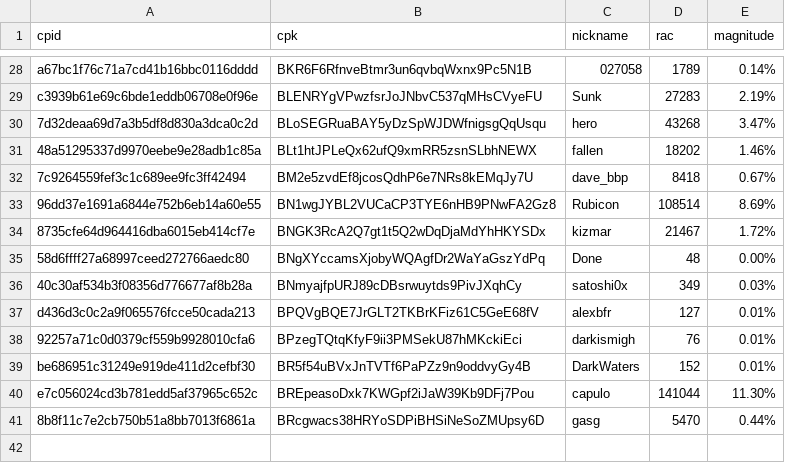
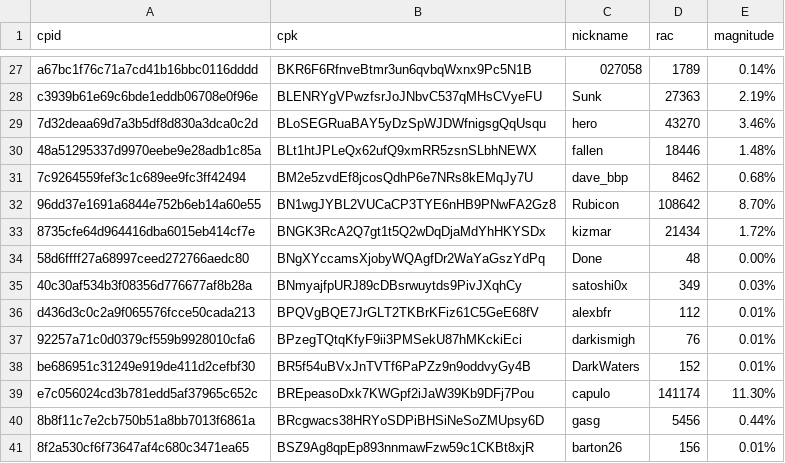
Before and after one commit to biblepay-community/bbp_stats, a CSV file: wcg-leaderboard.csv, drawn as a sheet; only a part is shown, gaps mark what is left out; addresses are those after the commit; the diff covers the shown part only; the diff names each change by its address in the sheet, - before the commit and + after, or states it on an @@ line.

```diff
--- a/wcg-leaderboard.csv
+++ b/wcg-leaderboard.csv
-D28 (rac): 27283
+D28 (rac): 27363
-D29 (rac): 43268
+D29 (rac): 43270
-E29 (magnitude): 3.47%
+E29 (magnitude): 3.46%
-D30 (rac): 18202
+D30 (rac): 18446
-E30 (magnitude): 1.46%
+E30 (magnitude): 1.48%
-D31 (rac): 8418
+D31 (rac): 8462
-E31 (magnitude): 0.67%
+E31 (magnitude): 0.68%
-D32 (rac): 108514
+D32 (rac): 108642
-E32 (magnitude): 8.69%
+E32 (magnitude): 8.70%
-D33 (rac): 21467
+D33 (rac): 21434
-D36 (rac): 127
+D36 (rac): 112
-D39 (rac): 141044
+D39 (rac): 141174
-D40 (rac): 5470
+D40 (rac): 5456
+row 41: 8f2a530cf6f73647af4c680c3471ea65 | BSZ9Ag8qpEp893nnmawFzw59c1CKBt8xjR | barton26 | 156 | 0.01%
```
Also changed, not shown: 1 removed row and 31 edited cells elsewhere in this file, dwsdetails.csv, dwssummary.csv, 3 other files.
